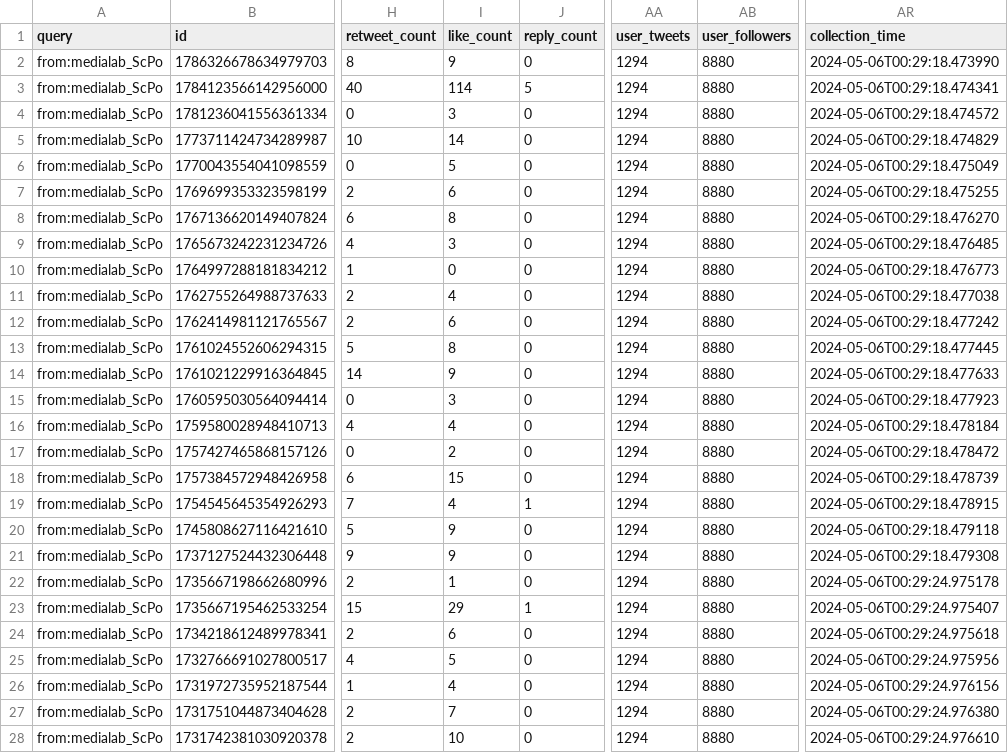
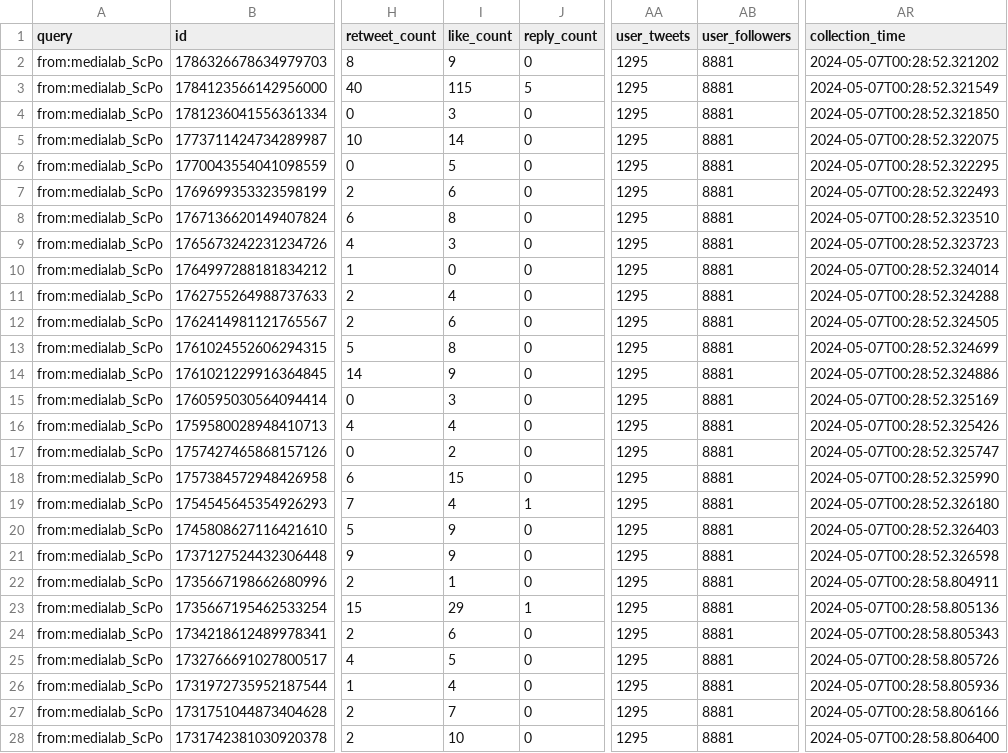
Before and after one commit to AnnaCharles/tweets-enrichment, a CSV file: data/medialab_tweets.csv, drawn as a sheet; only a part is shown, gaps mark what is left out; the diff covers the shown part only; the diff names each change by its address in the sheet, - before the commit and + after, or states it on an @@ line.

```diff
--- a/data/medialab_tweets.csv
+++ b/data/medialab_tweets.csv
-AA2:AA28 (user_tweets): 1294
+AA2:AA28 (user_tweets): 1295
-AB2:AB28 (user_followers): 8880
+AB2:AB28 (user_followers): 8881
-AR2 (collection_time): 2024-05-06T00:29:18.473990
+AR2 (collection_time): 2024-05-07T00:28:52.321202
-I3 (like_count): 114
+I3 (like_count): 115
-AR3 (collection_time): 2024-05-06T00:29:18.474341
+AR3 (collection_time): 2024-05-07T00:28:52.321549
-AR4 (collection_time): 2024-05-06T00:29:18.474572
+AR4 (collection_time): 2024-05-07T00:28:52.321850
-AR5 (collection_time): 2024-05-06T00:29:18.474829
+AR5 (collection_time): 2024-05-07T00:28:52.322075
-AR6 (collection_time): 2024-05-06T00:29:18.475049
+AR6 (collection_time): 2024-05-07T00:28:52.322295
-AR7 (collection_time): 2024-05-06T00:29:18.475255
+AR7 (collection_time): 2024-05-07T00:28:52.322493
-AR8 (collection_time): 2024-05-06T00:29:18.476270
+AR8 (collection_time): 2024-05-07T00:28:52.323510
-AR9 (collection_time): 2024-05-06T00:29:18.476485
+AR9 (collection_time): 2024-05-07T00:28:52.323723
-AR10 (collection_time): 2024-05-06T00:29:18.476773
+AR10 (collection_time): 2024-05-07T00:28:52.324014
-AR11 (collection_time): 2024-05-06T00:29:18.477038
+AR11 (collection_time): 2024-05-07T00:28:52.324288
-AR12 (collection_time): 2024-05-06T00:29:18.477242
+AR12 (collection_time): 2024-05-07T00:28:52.324505
-AR13 (collection_time): 2024-05-06T00:29:18.477445
+AR13 (collection_time): 2024-05-07T00:28:52.324699
-AR14 (collection_time): 2024-05-06T00:29:18.477633
+AR14 (collection_time): 2024-05-07T00:28:52.324886
-AR15 (collection_time): 2024-05-06T00:29:18.477923
+AR15 (collection_time): 2024-05-07T00:28:52.325169
-AR16 (collection_time): 2024-05-06T00:29:18.478184
+AR16 (collection_time): 2024-05-07T00:28:52.325426
-AR17 (collection_time): 2024-05-06T00:29:18.478472
+AR17 (collection_time): 2024-05-07T00:28:52.325747
-AR18 (collection_time): 2024-05-06T00:29:18.478739
+AR18 (collection_time): 2024-05-07T00:28:52.325990
-AR19 (collection_time): 2024-05-06T00:29:18.478915
+AR19 (collection_time): 2024-05-07T00:28:52.326180
-AR20 (collection_time): 2024-05-06T00:29:18.479118
+AR20 (collection_time): 2024-05-07T00:28:52.326403
-AR21 (collection_time): 2024-05-06T00:29:18.479308
+AR21 (collection_time): 2024-05-07T00:28:52.326598
-AR22 (collection_time): 2024-05-06T00:29:24.975178
+AR22 (collection_time): 2024-05-07T00:28:58.804911
-AR23 (collection_time): 2024-05-06T00:29:24.975407
+AR23 (collection_time): 2024-05-07T00:28:58.805136
-AR24 (collection_time): 2024-05-06T00:29:24.975618
+AR24 (collection_time): 2024-05-07T00:28:58.805343
-AR25 (collection_time): 2024-05-06T00:29:24.975956
+AR25 (collection_time): 2024-05-07T00:28:58.805726
-AR26 (collection_time): 2024-05-06T00:29:24.976156
+AR26 (collection_time): 2024-05-07T00:28:58.805936
-AR27 (collection_time): 2024-05-06T00:29:24.976380
+AR27 (collection_time): 2024-05-07T00:28:58.806166
-AR28 (collection_time): 2024-05-06T00:29:24.976610
+AR28 (collection_time): 2024-05-07T00:28:58.806400
```
Also changed, not shown: 69 edited cells elsewhere in this file.
